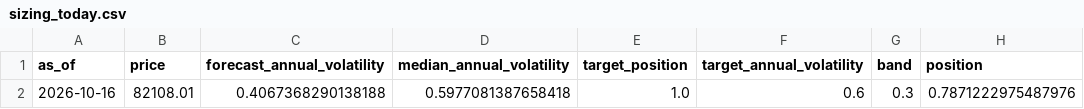
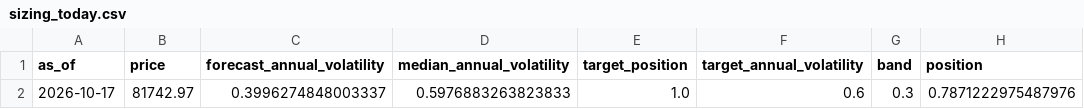
Before and after one commit to quasinbox-netizen/btc-cycle-lab, a CSV file: data/processed/sizing_today.csv, drawn as a sheet.

```diff
--- a/data/processed/sizing_today.csv
+++ b/data/processed/sizing_today.csv
@@ -1,2 +1,2 @@
 as_of,price,forecast_annual_volatility,median_annual_volatility,target_position,target_annual_volatility,band,position
-2026-10-16,82108.01,0.4067368290138188,0.5977081387658418,1.0,0.6,0.3,0.7871222975487976
+2026-10-17,81742.97,0.3996274848003337,0.5976883263823833,1.0,0.6,0.3,0.7871222975487976
```
Also changed, not shown: data/processed/rank_history.csv, data/processed/sizing_comparison.csv, 9 other files.
